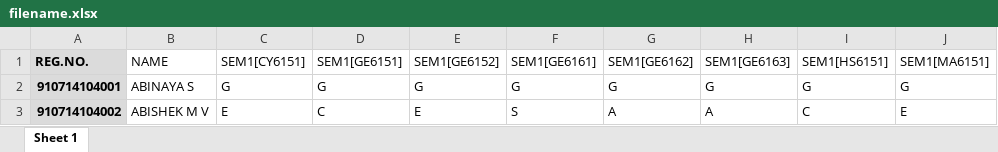
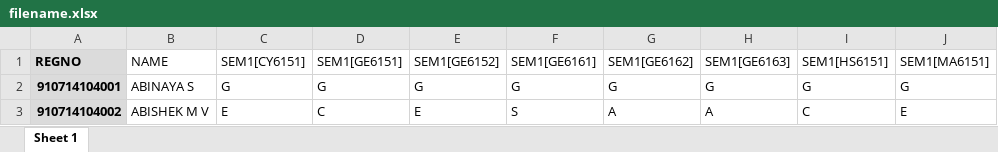
Before and after one commit to rajcrk/my-view, an Excel workbook: public/files/filename.xlsx, sheet Sheet 1, drawn as a sheet; only a part is shown; values as stored, in another font and other column widths than the file's, no borders; conditional formats not drawn; the diff names each change by its address in the sheet, - before the commit and + after, or states it on an @@ line.

```diff
--- a/public/files/filename.xlsx (sheet Sheet 1)
+++ b/public/files/filename.xlsx (sheet Sheet 1)
-A1: REG.NO.
+A1: REGNO
```
Also changed, not shown: 2 other files.
